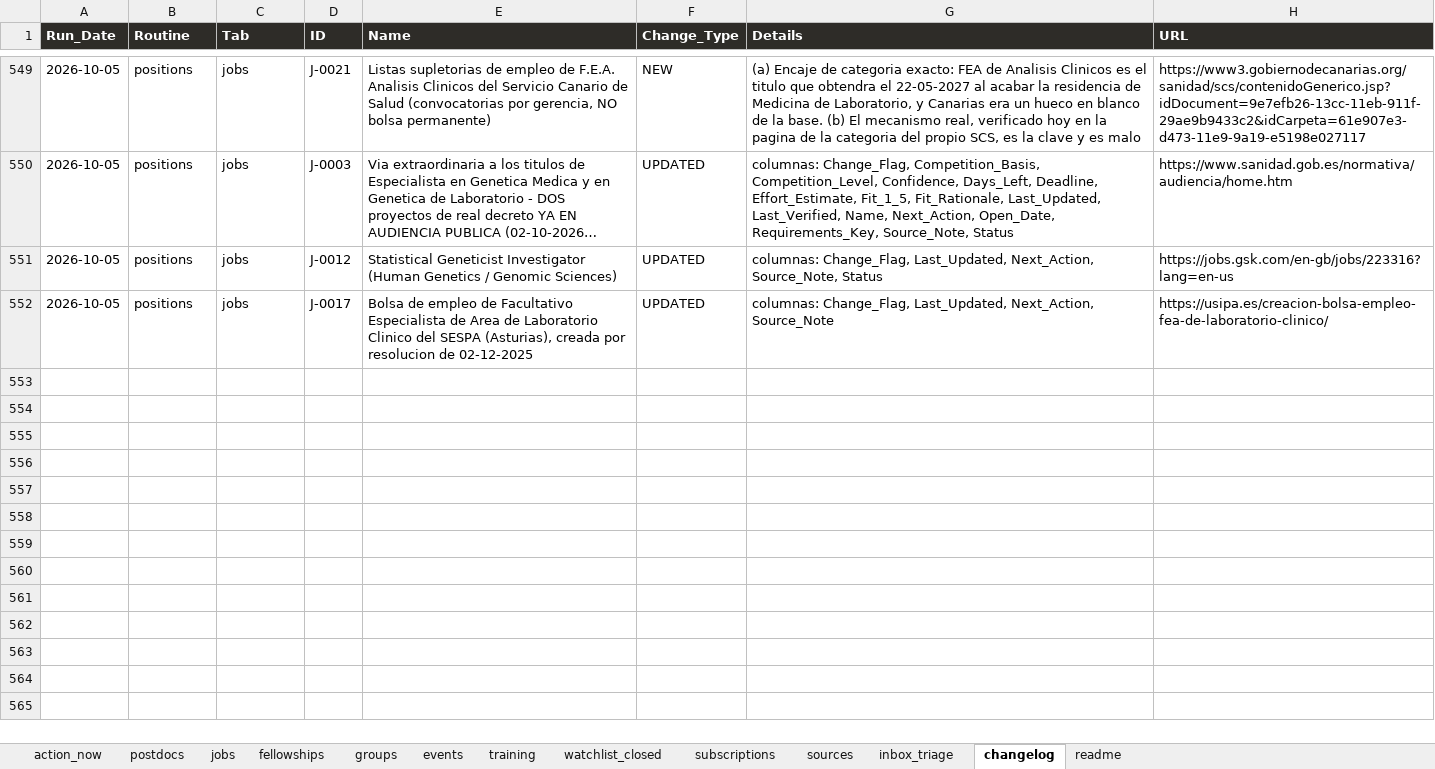
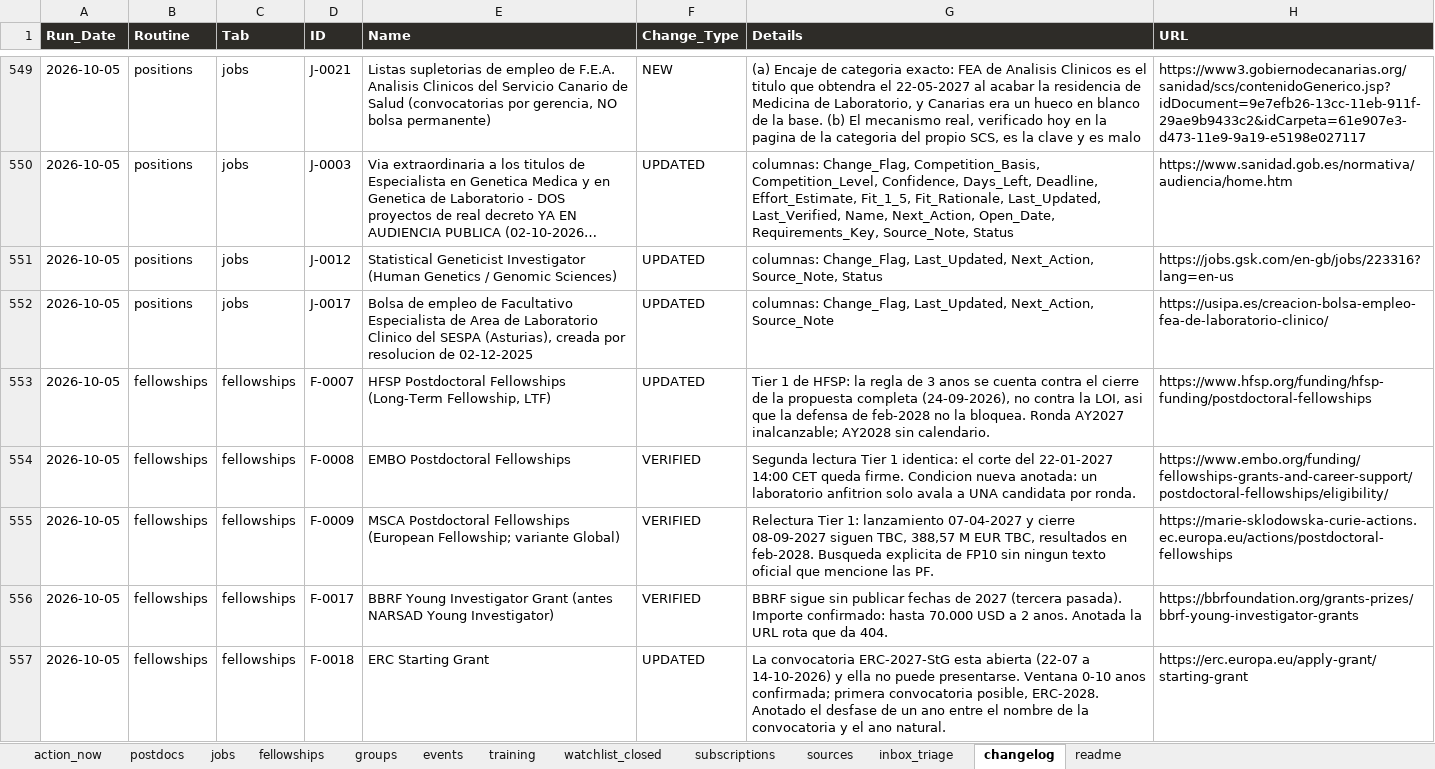
Before and after one commit to douglitas/scheduled-search-strategies, an Excel workbook: docs/research.xlsx, sheet changelog, drawn as a sheet; only a part is shown, gaps mark what is left out; long unchanged cells end in …; values as stored, in another font and other column widths than the file's, no borders; the diff covers the shown part only; the diff names each change by its address in the sheet, - before the commit and + after, or states it on an @@ line.

```diff
--- a/docs/research.xlsx (sheet changelog)
+++ b/docs/research.xlsx (sheet changelog)
+row 553: 2026-10-05 | fellowships | fellowships | F-0007 | HFSP Postdoctoral Fellowships (Long-Term Fellowship, LTF) | UPDATED | Tier 1 de HFSP: la regla de 3 anos se cuenta contra el cierre de la propuesta completa (24-09-2026), no contra la LOI, asi que la defensa de feb-2028 no la bloquea. Ronda AY2027 inalcanzable; AY2028 sin calendario. | https://www.hfsp.org/funding/hfsp-funding/postdoctoral-fellowships
+row 554: 2026-10-05 | fellowships | fellowships | F-0008 | EMBO Postdoctoral Fellowships | VERIFIED | Segunda lectura Tier 1 identica: el corte del 22-01-2027 14:00 CET queda firme. Condicion nueva anotada: un laboratorio anfitrion solo avala a UNA candidata por ronda. | https://www.embo.org/funding/fellowships-grants-and-career-support/postdoctoral-fellowships/eligibility/
+row 555: 2026-10-05 | fellowships | fellowships | F-0009 | MSCA Postdoctoral Fellowships (European Fellowship; variante Global) | VERIFIED | Relectura Tier 1: lanzamiento 07-04-2027 y cierre 08-09-2027 siguen TBC, 388,57 M EUR TBC, resultados en feb-2028. Busqueda explicita de FP10 sin ningun texto oficial que mencione las PF. | https://marie-sklodowska-curie-actions.ec.europa.eu/actions/postdoctoral-fellowships
+row 556: 2026-10-05 | fellowships | fellowships | F-0017 | BBRF Young Investigator Grant (antes NARSAD Young Investigator) | VERIFIED | BBRF sigue sin publicar fechas de 2027 (tercera pasada). Importe confirmado: hasta 70.000 USD a 2 anos. Anotada la URL rota que da 404. | https://bbrfoundation.org/grants-prizes/bbrf-young-investigator-grants
+row 557: 2026-10-05 | fellowships | fellowships | F-0018 | ERC Starting Grant | UPDATED | La convocatoria ERC-2027-StG esta abierta (22-07 a 14-10-2026) y ella no puede presentarse. Ventana 0-10 anos confirmada; primera convocatoria posible, ERC-2028. Anotado el desfase de un ano entre el nombre de la convocatoria y el ano natural. | https://erc.europa.eu/apply-grant/starting-grant
```
Also changed, not shown: 41 added rows elsewhere in this sheet, sheet fellowships, sheet sources, sheet watchlist_closed, sheet postdocs, sheet action_now, sheet subscriptions, 1 more sheet, 1 other file.
